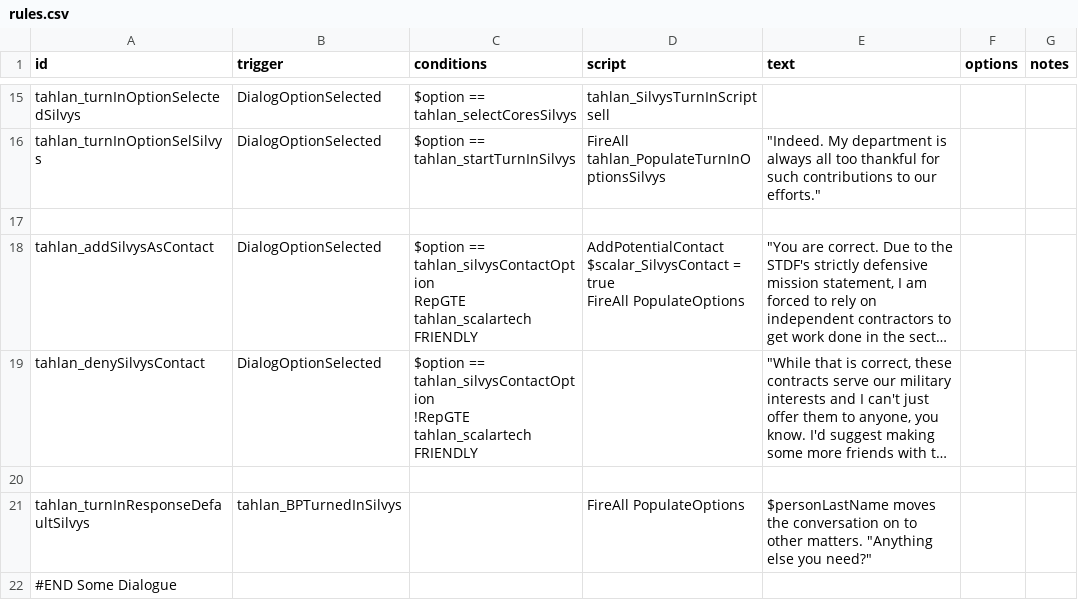
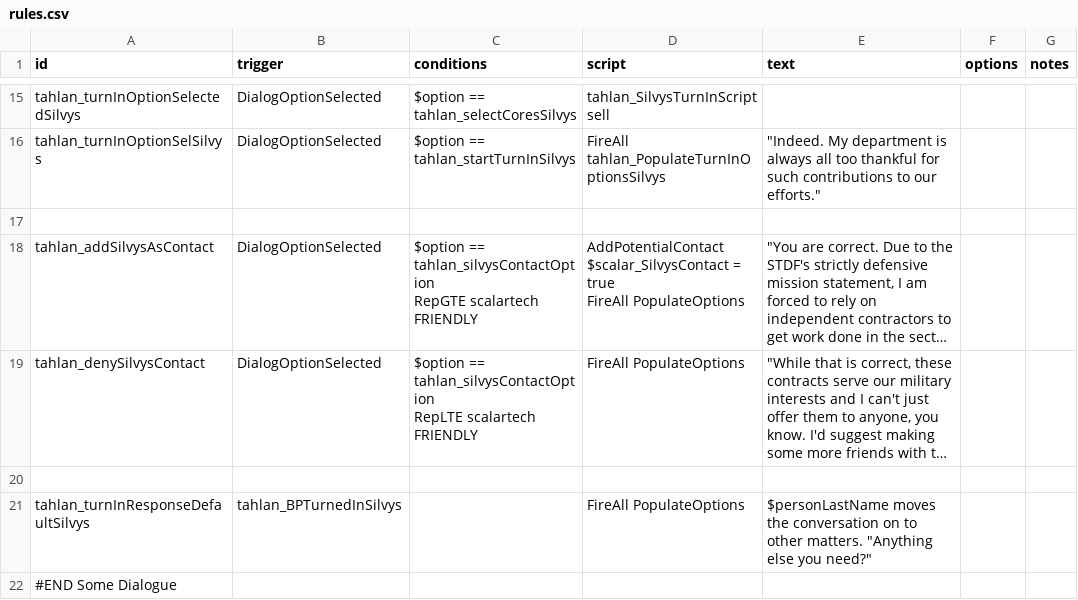
Before and after one commit to niatahl/tahlan-scalartech, a CSV file: data/campaign/rules.csv, drawn as a sheet; only a part is shown, gaps mark what is left out; long unchanged cells end in …; ↵ is a line break in a cell; the diff names each change by its address in the sheet, - before the commit and + after, or states it on an @@ line.

Commit message:
Release commit, silvys fixes in this

```diff
--- a/data/campaign/rules.csv
+++ b/data/campaign/rules.csv
-C18 (conditions): …tahlan_silvysContactOption ↵ RepGTE tahlan_scalartech FRIENDLY
+C18 (conditions): …tahlan_silvysContactOption ↵ RepGTE scalartech FRIENDLY
-C19 (conditions): …== tahlan_silvysContactOption ↵ !RepGTE tahlan_scalartech FRIENDLY
+C19 (conditions): …== tahlan_silvysContactOption ↵ RepLTE scalartech FRIENDLY
-D19 (script): (empty)
+D19 (script): FireAll PopulateOptions
```
Also changed, not shown: data/hulls/ship_data.csv, 5 other files.
